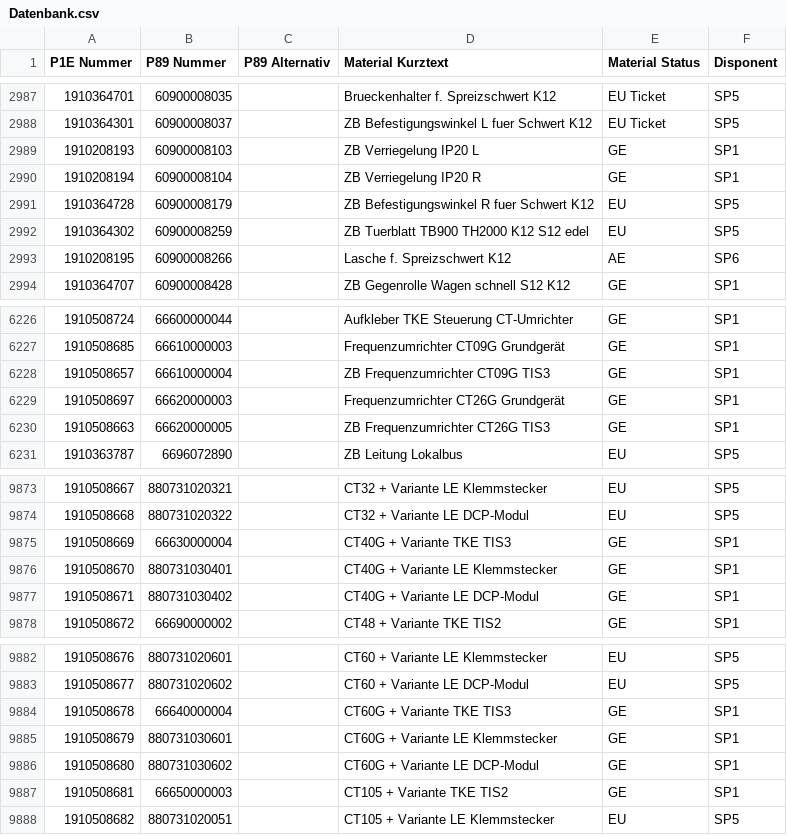
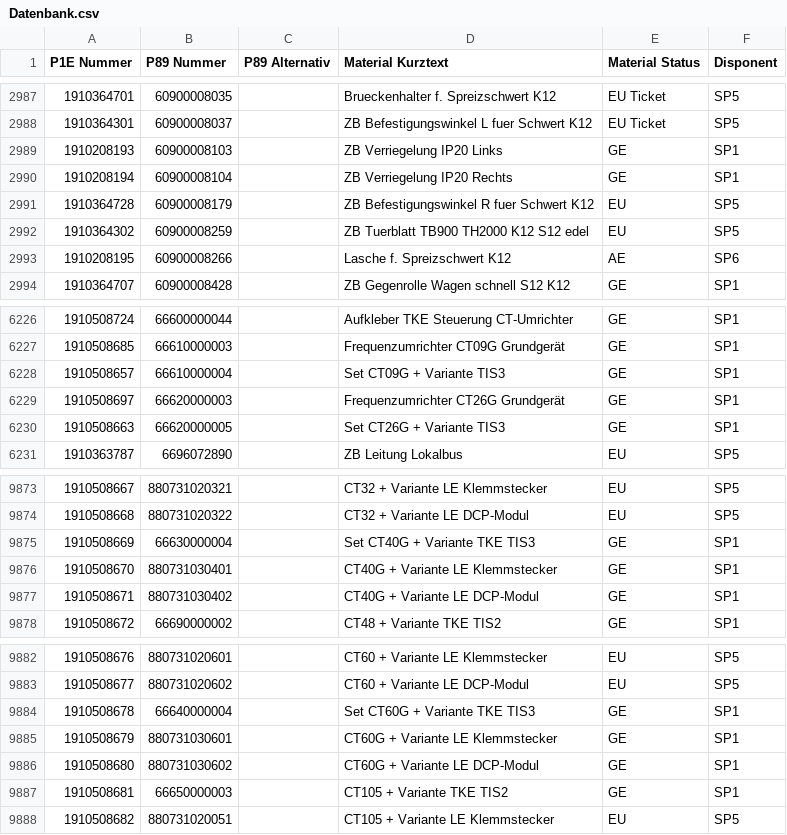
Before and after one commit to Stigliz81/ETK_mini, a CSV file: Datenbank.csv, drawn as a sheet; only a part is shown, gaps mark what is left out.

Commit message:
02.10.2026 - 14:31:58 Uhr

```diff
--- a/Datenbank.csv
+++ b/Datenbank.csv
@@ -2988,4 +2988,4 @@ P1E Nummer;P89 Nummer;P89 Alternativ;Material Kurztext;Material Status;Disponent
 1910364301;60900008037;;ZB Befestigungswinkel L fuer Schwert K12;EU Ticket;SP5
-1910208193;60900008103;;ZB Verriegelung IP20 L;GE;SP1
-1910208194;60900008104;;ZB Verriegelung IP20 R;GE;SP1
+1910208193;60900008103;;ZB Verriegelung IP20 Links;GE;SP1
+1910208194;60900008104;;ZB Verriegelung IP20 Rechts;GE;SP1
 1910364728;60900008179;;ZB Befestigungswinkel R fuer Schwert K12;EU;SP5
@@ -6227,5 +6227,5 @@ P1E Nummer;P89 Nummer;P89 Alternativ;Material Kurztext;Material Status;Disponent
 1910508685;66610000003;;Frequenzumrichter CT09G Grundgerät;GE;SP1
-1910508657;66610000004;;ZB Frequenzumrichter CT09G TIS3;GE;SP1
+1910508657;66610000004;;Set CT09G + Variante TIS3;GE;SP1
 1910508697;66620000003;;Frequenzumrichter CT26G Grundgerät;GE;SP1
-1910508663;66620000005;;ZB Frequenzumrichter CT26G TIS3;GE;SP1
+1910508663;66620000005;;Set CT26G + Variante TIS3;GE;SP1
 1910363787;6696072890;;ZB Leitung Lokalbus;EU;SP5
@@ -9874,3 +9874,3 @@ P1E Nummer;P89 Nummer;P89 Alternativ;Material Kurztext;Material Status;Disponent
 1910508668;880731020322;;CT32 + Variante LE DCP-Modul;EU;SP5
-1910508669;66630000004;;CT40G + Variante TKE TIS3;GE;SP1
+1910508669;66630000004;;Set CT40G + Variante TKE TIS3;GE;SP1
 1910508670;880731030401;;CT40G + Variante LE Klemmstecker;GE;SP1
@@ -9883,3 +9883,3 @@ P1E Nummer;P89 Nummer;P89 Alternativ;Material Kurztext;Material Status;Disponent
 1910508677;880731020602;;CT60 + Variante LE DCP-Modul;EU;SP5
-1910508678;66640000004;;CT60G + Variante TKE TIS3;GE;SP1
+1910508678;66640000004;;Set CT60G + Variante TKE TIS3;GE;SP1
 1910508679;880731030601;;CT60G + Variante LE Klemmstecker;GE;SP1
```
